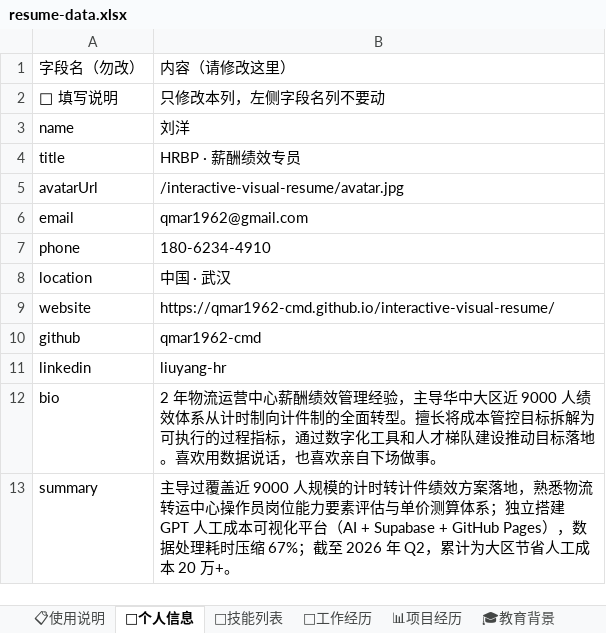
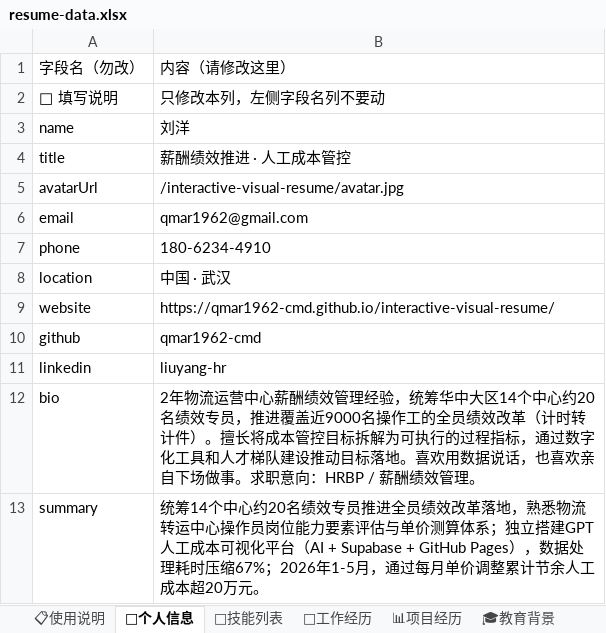
Before and after one commit to qmar1962-cmd/interactive-visual-resume, an Excel workbook: resume-data.xlsx, sheet 👤个人信息, drawn as a sheet; values as stored, in another font and other column widths than the file's, no borders; the diff names each change by its address in the sheet, - before the commit and + after, or states it on an @@ line.

```diff
--- a/resume-data.xlsx (sheet 👤个人信息)
+++ b/resume-data.xlsx (sheet 👤个人信息)
-B4: HRBP · 薪酬绩效专员
+B4: 薪酬绩效推进 · 人工成本管控
-B12: …理经验，主导华中大区近 9000 人绩效体系从计时制向计件制的全面转型。擅长将成本管控目标拆解为可执行的过程指标，通过数字化工具和人才梯队建设推动目标落地。喜欢用数据说话，也喜欢亲自下场做事。
+B12: …理经验，统筹华中大区14个中心约20名绩效专员，推进覆盖近9000名操作工的全员绩效改革（计时转计件）。擅长将成本管控目标拆解为可执行的过程指标，通过数字化工具和人才梯队建设推动目标落地。喜欢用数据说话，也喜欢亲自下场做事。求职意向：HRBP / 薪酬绩效管理。
-B13: 主导过覆盖近 9000 人规模的计时转计件绩效方案落地，熟悉物流转运中心操作员岗位能力要素评估与单价测算体系；独立搭建 GPT 人工成本可视化平台（AI + Supabase + GitHub Pages），数据处理耗时压缩 67%；截至 2026 年 Q2，累计为大区节省人工成本 20 万+。
+B13: 统筹14个中心约20名绩效专员推进全员绩效改革落地，熟悉物流转运中心操作员岗位能力要素评估与单价测算体系；独立搭建GPT人工成本可视化平台（AI + Supabase + GitHub Pages），数据处理耗时压缩67%；2026年1-5月，通过每月单价调整累计节余人工成本超20万元。
```
Also changed, not shown: sheet 🏢工作经历, sheet 🎯技能列表, sheet 🎓教育背景, sheet 📊项目经历, 5 other files.
